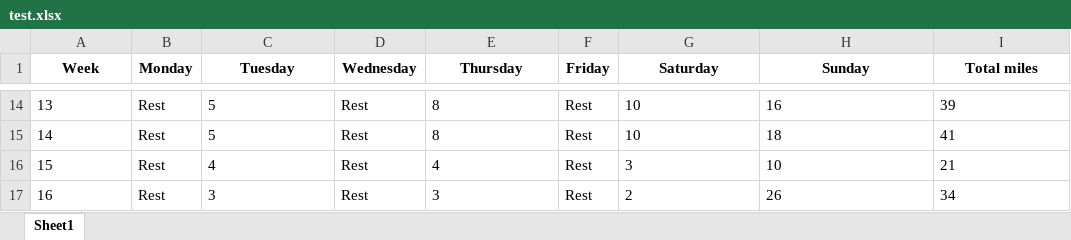
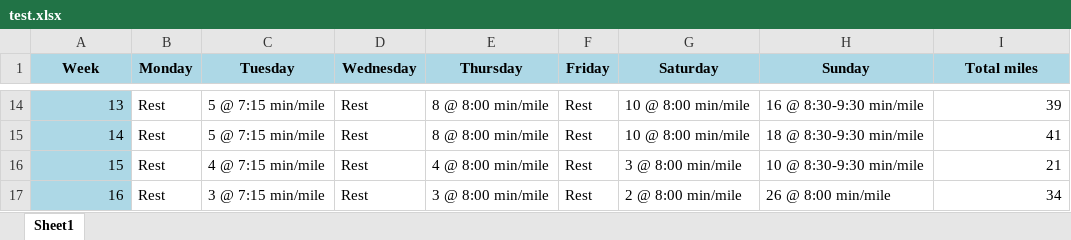
Before and after one commit to Kolbe23/marathonTraningPlan, an Excel workbook: test.xlsx, sheet Sheet1, drawn as a sheet; only a part is shown, gaps mark what is left out; values as stored, in another font and other column widths than the file's, no borders; the diff covers the shown part only; the diff names each change by its address in the sheet, - before the commit and + after, or states it on an @@ line.

```diff
--- a/test.xlsx (sheet Sheet1)
+++ b/test.xlsx (sheet Sheet1)
-A1:I1 fill: none
+A1:I1 fill: #ADD8E6
@@ A14:A17 fill: none → #ADD8E6, alignment: left → right @@
-C14:C15 (Tuesday): 5
+C14:C15 (Tuesday): 5 @ 7:15 min/mile
-E14:E15 (Thursday): 8
+E14:E15 (Thursday): 8 @ 8:00 min/mile
-G14:G15 (Saturday): 10
+G14:G15 (Saturday): 10 @ 8:00 min/mile
-H14 (Sunday): 16
+H14 (Sunday): 16 @ 8:30-9:30 min/mile
-I14:I17 alignment: left
+I14:I17 alignment: right
-H15 (Sunday): 18
+H15 (Sunday): 18 @ 8:30-9:30 min/mile
-C16 (Tuesday): 4
+C16 (Tuesday): 4 @ 7:15 min/mile
-E16 (Thursday): 4
+E16 (Thursday): 4 @ 8:00 min/mile
-G16 (Saturday): 3
+G16 (Saturday): 3 @ 8:00 min/mile
-H16 (Sunday): 10
+H16 (Sunday): 10 @ 8:30-9:30 min/mile
-C17 (Tuesday): 3
+C17 (Tuesday): 3 @ 7:15 min/mile
-E17 (Thursday): 3
+E17 (Thursday): 3 @ 8:00 min/mile
-G17 (Saturday): 2
+G17 (Saturday): 2 @ 8:00 min/mile
-H17 (Sunday): 26
+H17 (Sunday): 26 @ 8:00 min/mile
```
Also changed, not shown: 48 edited cells and cell formats elsewhere in this sheet, 8 other files.
